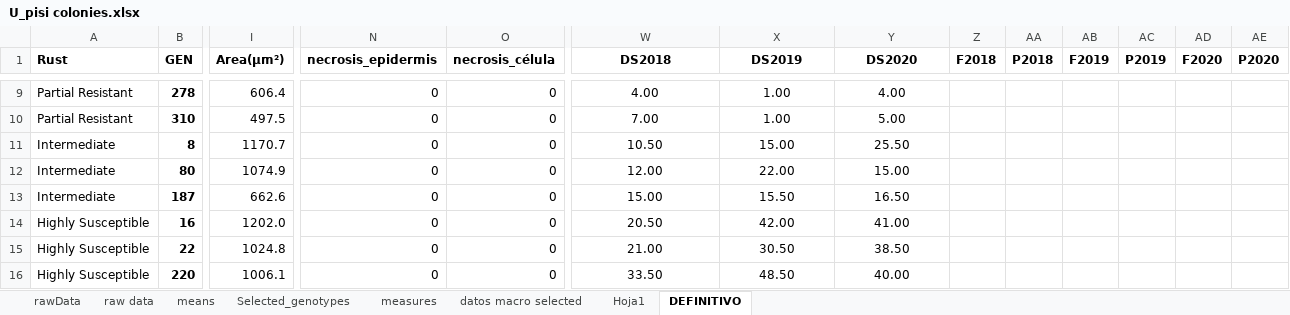
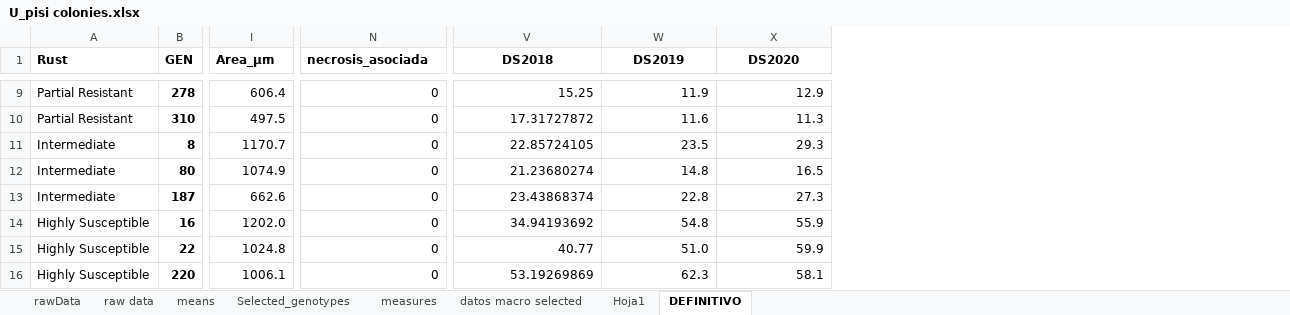
Before and after one commit to SalvaOsuna/Rust-collection, an Excel workbook: data/U_pisi colonies.xlsx, sheet DEFINITIVO, drawn as a sheet; only a part is shown, gaps mark what is left out; values as stored, in another font and other column widths than the file's, no borders; removed rows and columns are numbered as before the commit, all else as after; the diff covers the shown part only; the diff names each change by its address in the sheet, - before the commit and + after, or states it on an @@ line.

```diff
--- a/data/U_pisi colonies.xlsx (sheet DEFINITIVO)
+++ b/data/U_pisi colonies.xlsx (sheet DEFINITIVO)
-column O (necrosis_célula), rows 9-16: all 0
-column Z (F2018), empty
-column AA (P2018), empty
-column AB (F2019), empty
-column AC (P2019), empty
-column AD (F2020), empty
-column AE (P2020), empty
-I1: Area(µm²)
+I1: Area_µm
-N1: necrosis_epidermis
+N1: necrosis_asociada
-V9:X16 alignment: center
+V9:X16 alignment: right
-V9 (DS2018): 4.00
+V9 (DS2018): 15.25
-W9 (DS2019): 1.00
+W9 (DS2019): 11.9
-X9 (DS2020): 4.00
+X9 (DS2020): 12.9
-V10 (DS2018): 7.00
+V10 (DS2018): 17.31727872
-W10 (DS2019): 1.00
+W10 (DS2019): 11.6
-X10 (DS2020): 5.00
+X10 (DS2020): 11.3
-V11 (DS2018): 10.50
+V11 (DS2018): 22.85724105
-W11 (DS2019): 15.00
+W11 (DS2019): 23.5
-X11 (DS2020): 25.50
+X11 (DS2020): 29.3
-V12 (DS2018): 12.00
+V12 (DS2018): 21.23680274
-W12 (DS2019): 22.00
+W12 (DS2019): 14.8
-X12 (DS2020): 15.00
+X12 (DS2020): 16.5
-V13 (DS2018): 15.00
+V13 (DS2018): 23.43868374
-W13 (DS2019): 15.50
+W13 (DS2019): 22.8
-X13 (DS2020): 16.50
+X13 (DS2020): 27.3
-V14 (DS2018): 20.50
+V14 (DS2018): 34.94193692
-W14 (DS2019): 42.00
+W14 (DS2019): 54.8
-X14 (DS2020): 41.00
+X14 (DS2020): 55.9
-V15 (DS2018): 21.00
+V15 (DS2018): 40.77
-W15 (DS2019): 30.50
+W15 (DS2019): 51.0
-X15 (DS2020): 38.50
+X15 (DS2020): 59.9
-V16 (DS2018): 33.50
+V16 (DS2018): 53.19269869
-W16 (DS2019): 48.50
+W16 (DS2019): 62.3
-X16 (DS2020): 40.00
+X16 (DS2020): 58.1
```
Also changed, not shown: 24 edited cells and cell formats elsewhere in this sheet, charts or pictures, 2 other files.
